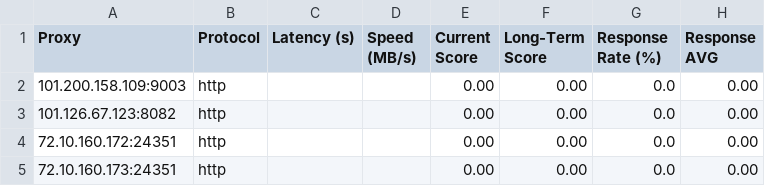
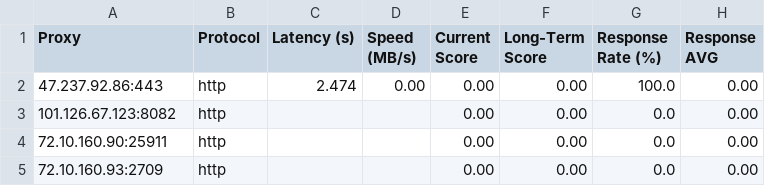
Before and after one commit to MuRongPIG/Proxy-Master, a CSV file: Output/proxy_benchmark_results.csv, drawn as a sheet.

```diff
--- a/Output/proxy_benchmark_results.csv
+++ b/Output/proxy_benchmark_results.csv
@@ -1,5 +1,5 @@
 Proxy,Protocol,Latency (s),Speed (MB/s),Current Score,Long-Term Score,Response Rate (%),Response AVG
-101.200.158.109:9003,http,,,0.00,0.00,0.0,0.00
+47.237.92.86:443,http,2.474,0.00,0.00,0.00,100.0,0.00
 101.126.67.123:8082,http,,,0.00,0.00,0.0,0.00
-72.10.160.172:24351,http,,,0.00,0.00,0.0,0.00
-72.10.160.173:24351,http,,,0.00,0.00,0.0,0.00
+72.10.160.90:25911,http,,,0.00,0.00,0.0,0.00
+72.10.160.93:2709,http,,,0.00,0.00,0.0,0.00
```
Also changed, not shown: Output/proxy_history.csv, 4 other files.
